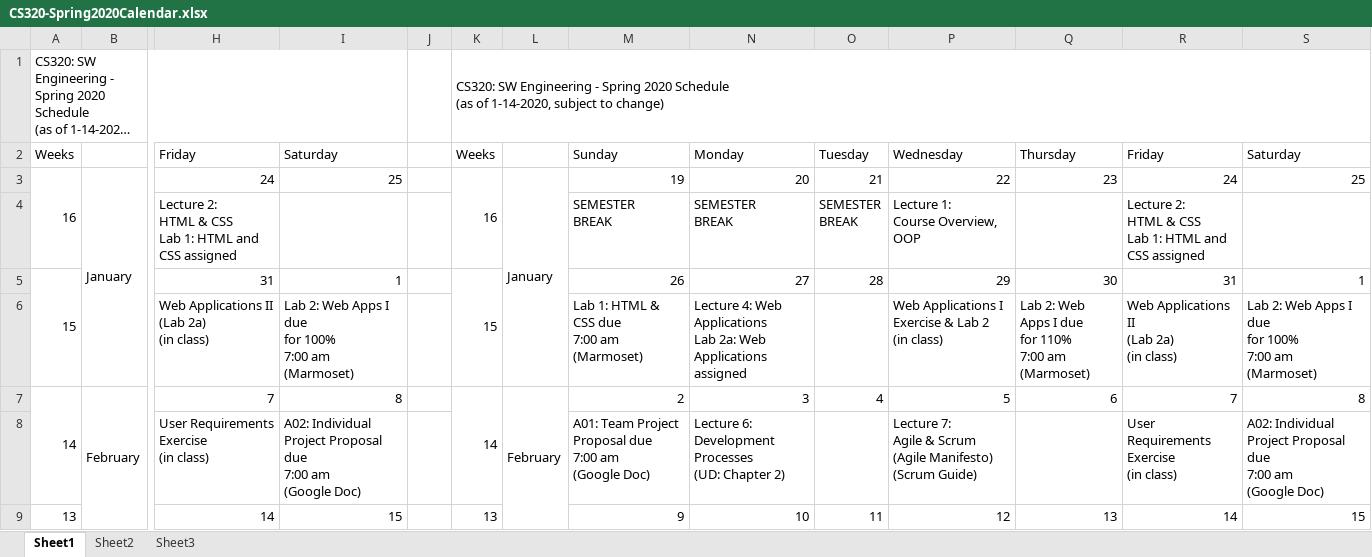
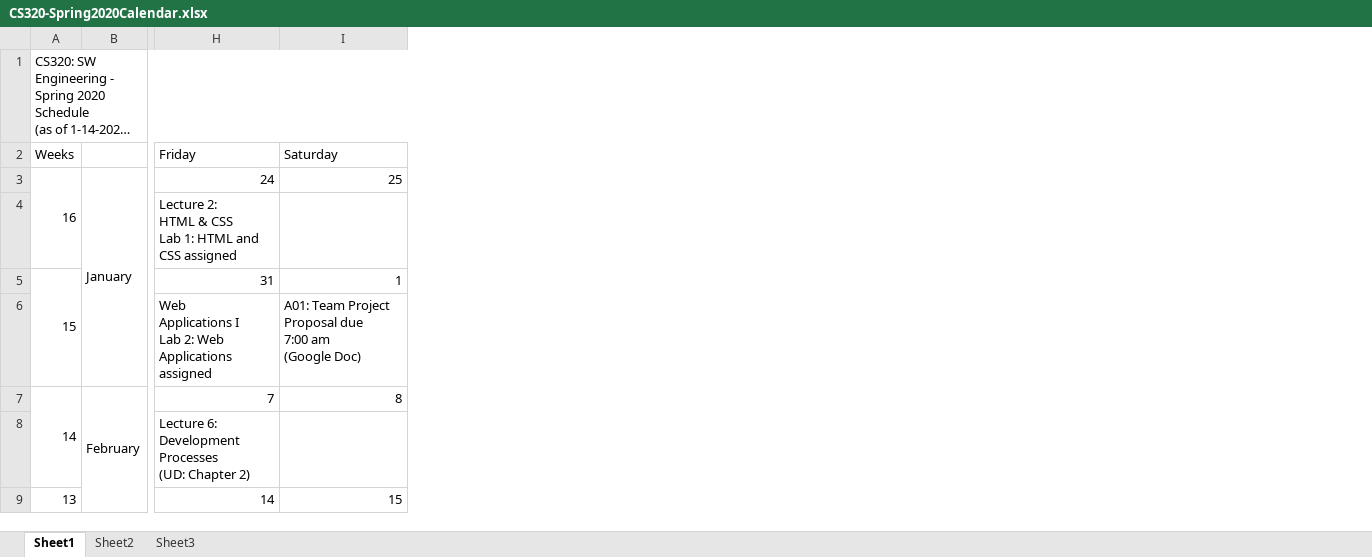
Before and after one commit to ycpcs/cs320-spring2020, an Excel workbook: CS320-Spring2020Calendar.xlsx, sheet Sheet1, drawn as a sheet; only a part is shown, gaps mark what is left out; long unchanged cells end in …; values as stored, in another font and other column widths than the file's, no cell formats; removed rows and columns are numbered as before the commit, all else as after; rows hold the shown columns only; ↵ is a line break in a cell; the diff covers the shown part only; the diff names each change by its address in the sheet, - before the commit and + after, or states it on an @@ line.

Commit message:
Initial Calendar and Back-Up

```diff
--- a/CS320-Spring2020Calendar.xlsx (sheet Sheet1)
+++ b/CS320-Spring2020Calendar.xlsx (sheet Sheet1)
-column J, empty
-column K, rows 1-5: CS320: SW Engineering - Spring 2020 Schedule ↵ (as of 1-14-2020, subject to change) | Weeks | 16 |  | 15; row 7: 14; row 9: 13
-column L, row 3: January; row 7: February
-column M, rows 2-5: Sunday | 19 | SEMESTER ↵ BREAK | 26; row 7: 2; row 9: 9
-column N, rows 2-5: Monday | 20 | SEMESTER ↵ BREAK | 27; row 7: 3; row 9: 10
-column O, rows 2-5: Tuesday | 21 | SEMESTER ↵ BREAK | 28; row 7: 4; row 9: 11
-column P, rows 2-5: Wednesday | 22 | Lecture 1: ↵ Course Overview, OOP | 29; row 7: 5; row 9: 12
-column Q, rows 2-5: Thursday | 23 |  | 30; row 7: 6; row 9: 13
-column R, rows 2-5: Friday | 24 | Lecture 2: ↵ HTML & CSS ↵ Lab 1: HTML and CSS assigned | 31; row 7: 7; row 9: 14
-column S, rows 2-5: Saturday | 25 |  | 1; row 7: 8; row 9: 15
-row 6:  |  | Web Applications II ↵ (Lab 2a) ↵ (in class) | Lab 2: Web Apps I due ↵ for 100% ↵ 7:00 am ↵ (Marmoset) |  |  |  | Lab 1: HTML & CSS due ↵ 7:00 am ↵ (Marmoset) | Lecture 4: Web Applications ↵ Lab 2a: Web Applications assigned |  | Web Applications I Exercise & Lab 2 ↵ (in class) | Lab 2: Web Apps I due ↵ for 110% ↵ 7:00 am ↵ (Marmoset) | Web Applications II ↵ (Lab 2a) ↵ (in class) | Lab 2: Web Apps I due ↵ for 100% ↵ 7:00 am ↵ (Marmoset)
+row 6:  |  | Web ↵ Applications I ↵ Lab 2: Web Applications ↵ assigned | A01: Team Project Proposal due ↵ 7:00 am ↵ (Google Doc)
-row 8:  |  | User Requirements Exercise ↵ (in class) | A02: Individual Project Proposal due ↵ 7:00 am ↵ (Google Doc) |  |  |  | A01: Team Project Proposal due ↵ 7:00 am ↵ (Google Doc) | Lecture 6: Development Processes ↵ (UD: Chapter 2) |  | Lecture 7: ↵ Agile & Scrum ↵ (Agile Manifesto) ↵ (Scrum Guide) |  | User Requirements Exercise ↵ (in class) | A02: Individual Project Proposal due ↵ 7:00 am ↵ (Google Doc)
+row 8:  |  | Lecture 6: Development Processes ↵ (UD: Chapter 2)
```
Also changed, not shown: 9 added rows, 9 removed rows and 12 edited cells elsewhere in this sheet, cell formats, 1 other file.
